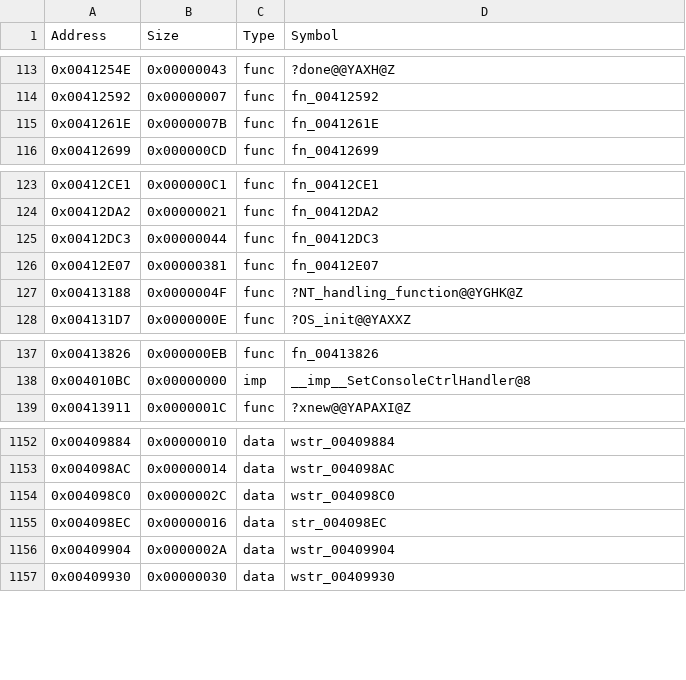
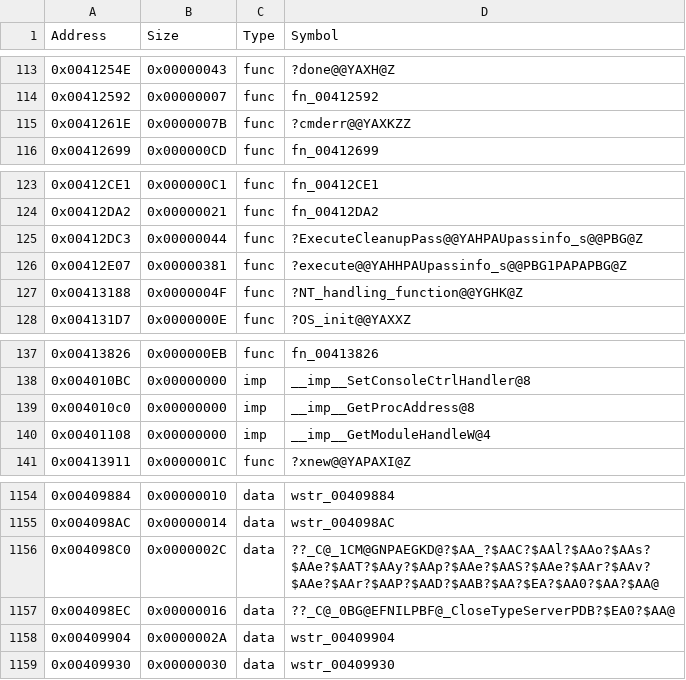
Before and after one commit to AleBello7276/360msvc-decomp, a CSV file: config/16.00.11886.00/cl/symbols.csv, drawn as a sheet; only a part is shown, gaps mark what is left out.

Commit message:
`ExecuteCleanupPass` in `dos.cpp`

```diff
--- a/config/16.00.11886.00/cl/symbols.csv
+++ b/config/16.00.11886.00/cl/symbols.csv
@@ -114,3 +114,3 @@ Address,Size,Type,Symbol
 0x00412592,0x00000007,func,fn_00412592
-0x0041261E,0x0000007B,func,fn_0041261E
+0x0041261E,0x0000007B,func,?cmderr@@YAXKZZ
 0x00412699,0x000000CD,func,fn_00412699
@@ -124,4 +124,4 @@ Address,Size,Type,Symbol
 0x00412DA2,0x00000021,func,fn_00412DA2
-0x00412DC3,0x00000044,func,fn_00412DC3
-0x00412E07,0x00000381,func,fn_00412E07
+0x00412DC3,0x00000044,func,?ExecuteCleanupPass@@YAHPAUpassinfo_s@@PBG@Z
+0x00412E07,0x00000381,func,?execute@@YAHHPAUpassinfo_s@@PBG1PAPAPBG@Z
 0x00413188,0x0000004F,func,?NT_handling_function@@YGHK@Z
@@ -138,2 +138,4 @@ Address,Size,Type,Symbol
 0x004010BC,0x00000000,imp,__imp__SetConsoleCtrlHandler@8
+0x004010c0,0x00000000,imp,__imp__GetProcAddress@8
+0x00401108,0x00000000,imp,__imp__GetModuleHandleW@4
 0x00413911,0x0000001C,func,?xnew@@YAPAXI@Z
@@ -1153,4 +1155,4 @@ Address,Size,Type,Symbol
 0x004098AC,0x00000014,data,wstr_004098AC
-0x004098C0,0x0000002C,data,wstr_004098C0
-0x004098EC,0x00000016,data,str_004098EC
+0x004098C0,0x0000002C,data,??_C@_1CM@GNPAEGKD@?$AA_?$AAC?$AAl?$AAo?$AAs?$AAe?$AAT?$AAy?$AAp?$AAe?$AAS?$AAe?$AAr?$AAv?$AAe?$AAr?$AAP?$AAD?$AAB?$AA?$EA?$AA0?$AA?$AA@
+0x004098EC,0x00000016,data,??_C@_0BG@EFNILPBF@_CloseTypeServerPDB?$EA0?$AA@
 0x00409904,0x0000002A,data,wstr_00409904
```
Also changed, not shown: 5 other files.
